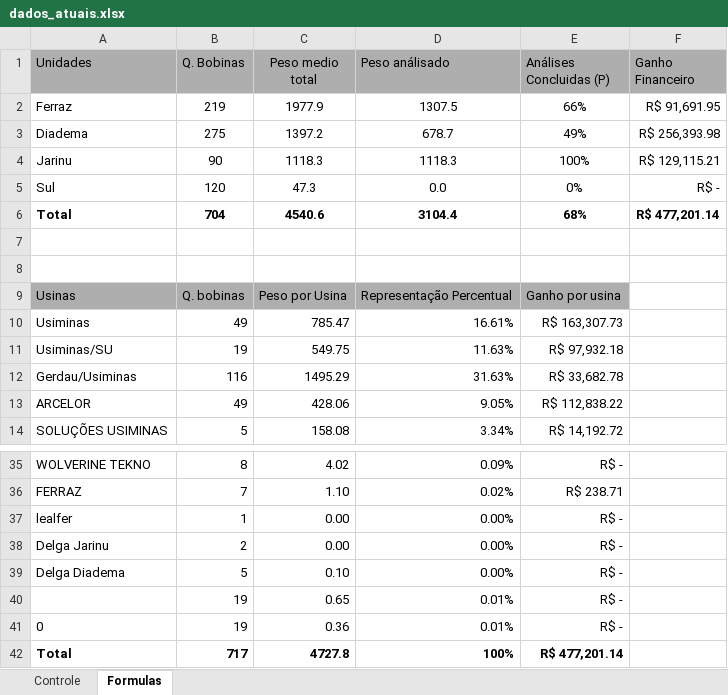
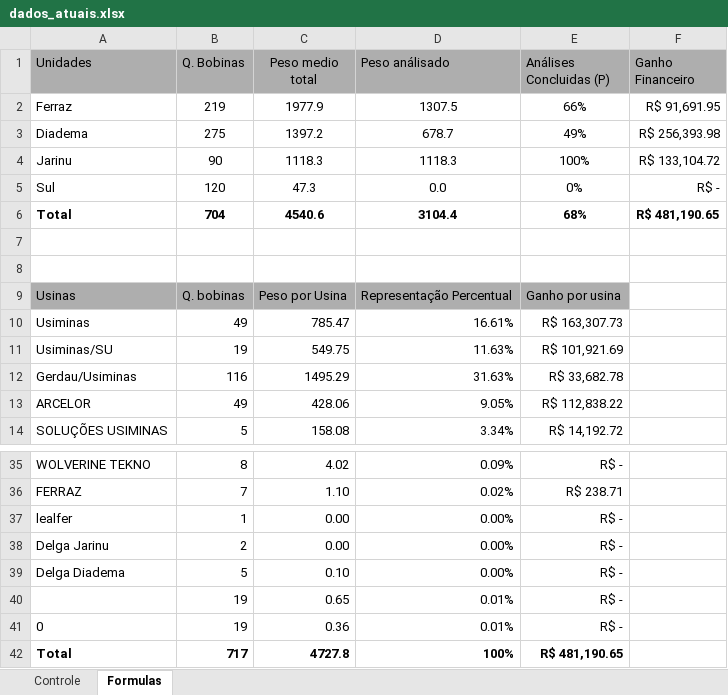
Before and after one commit to GabrielGustavoDeSouza/dashboard-bobinas, an Excel workbook: data/dados_atuais.xlsx, sheet Formulas, drawn as a sheet; only a part is shown, gaps mark what is left out; values as stored, in another font and other column widths than the file's, no borders; the diff names each change by its address in the sheet, - before the commit and + after, or states it on an @@ line.

```diff
--- a/data/dados_atuais.xlsx (sheet Formulas)
+++ b/data/dados_atuais.xlsx (sheet Formulas)
-F4 (Ganho Financeiro): R$ 129,115.21
+F4 (Ganho Financeiro): R$ 133,104.72
-F6 (Ganho Financeiro): R$ 477,201.14
+F6 (Ganho Financeiro): R$ 481,190.65
-E11 (Análises Concluidas (P)): R$ 97,932.18
+E11 (Análises Concluidas (P)): R$ 101,921.69
-E42 (Análises Concluidas (P)): R$ 477,201.14
+E42 (Análises Concluidas (P)): R$ 481,190.65
```
Also changed, not shown: sheet Controle, formulas that keep their value, hidden cells, charts or pictures.
